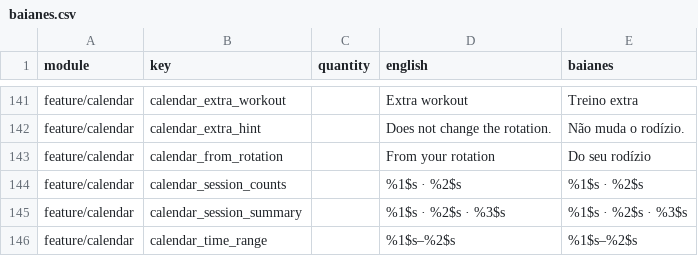
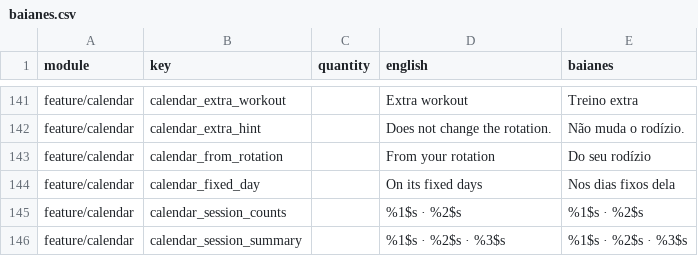
Before and after one commit to ramonvidal/BoraTreino, a CSV file: translations/baianes.csv, drawn as a sheet; only a part is shown, gaps mark what is left out; the shorter side is filled out with more unchanged rows.

```diff
--- a/translations/baianes.csv
+++ b/translations/baianes.csv
@@ -143,2 +143,3 @@ feature/calendar,calendar_extra_hint,,Does not change the rotation.,Não muda o
 feature/calendar,calendar_from_rotation,,From your rotation,Do seu rodízio
+feature/calendar,calendar_fixed_day,,On its fixed days,Nos dias fixos dela
 feature/calendar,calendar_session_counts,,%1$s · %2$s,%1$s · %2$s
```
Also changed, not shown: 11 other files.
